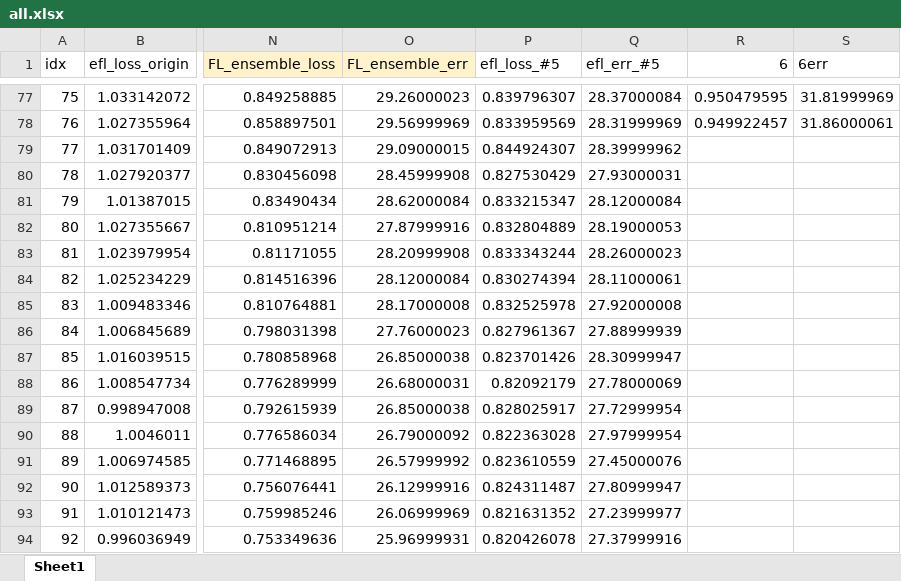
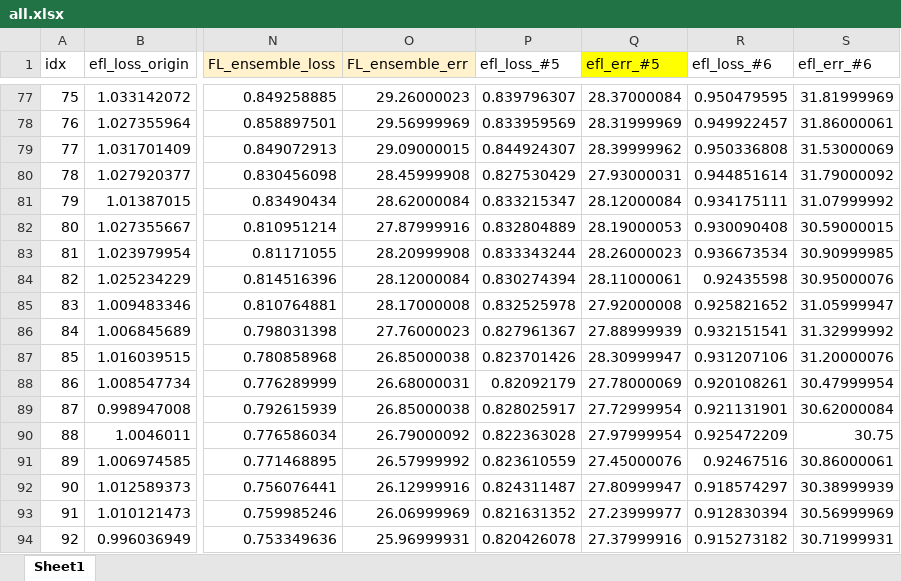
Before and after one commit to joonha97/learningEFL, an Excel workbook: KD_experiment/all.xlsx, sheet Sheet1, drawn as a sheet; only a part is shown, gaps mark what is left out; values as stored, in another font and other column widths than the file's, no borders; charts and pictures not drawn; the diff covers the shown part only; the diff names each change by its address in the sheet, - before the commit and + after, or states it on an @@ line.

```diff
--- a/KD_experiment/all.xlsx (sheet Sheet1)
+++ b/KD_experiment/all.xlsx (sheet Sheet1)
-Q1 fill: none
+Q1 fill: #FFFF00
-R1: 6
+R1: efl_loss_#6
-S1: 6err
+S1: efl_err_#6
-R79 (efl_loss_#6): (empty)
+R79 (efl_loss_#6): 0.950336808
-S79 (efl_err_#6): (empty)
+S79 (efl_err_#6): 31.53000069
-R80 (efl_loss_#6): (empty)
+R80 (efl_loss_#6): 0.944851614
-S80 (efl_err_#6): (empty)
+S80 (efl_err_#6): 31.79000092
-R81 (efl_loss_#6): (empty)
+R81 (efl_loss_#6): 0.934175111
-S81 (efl_err_#6): (empty)
+S81 (efl_err_#6): 31.07999992
-R82 (efl_loss_#6): (empty)
+R82 (efl_loss_#6): 0.930090408
-S82 (efl_err_#6): (empty)
+S82 (efl_err_#6): 30.59000015
-R83 (efl_loss_#6): (empty)
+R83 (efl_loss_#6): 0.936673534
-S83 (efl_err_#6): (empty)
+S83 (efl_err_#6): 30.90999985
-R84 (efl_loss_#6): (empty)
+R84 (efl_loss_#6): 0.92435598
-S84 (efl_err_#6): (empty)
+S84 (efl_err_#6): 30.95000076
-R85 (efl_loss_#6): (empty)
+R85 (efl_loss_#6): 0.925821652
-S85 (efl_err_#6): (empty)
+S85 (efl_err_#6): 31.05999947
-R86 (efl_loss_#6): (empty)
+R86 (efl_loss_#6): 0.932151541
-S86 (efl_err_#6): (empty)
+S86 (efl_err_#6): 31.32999992
-R87 (efl_loss_#6): (empty)
+R87 (efl_loss_#6): 0.931207106
-S87 (efl_err_#6): (empty)
+S87 (efl_err_#6): 31.20000076
-R88 (efl_loss_#6): (empty)
+R88 (efl_loss_#6): 0.920108261
-S88 (efl_err_#6): (empty)
+S88 (efl_err_#6): 30.47999954
-R89 (efl_loss_#6): (empty)
+R89 (efl_loss_#6): 0.921131901
-S89 (efl_err_#6): (empty)
+S89 (efl_err_#6): 30.62000084
-R90 (efl_loss_#6): (empty)
+R90 (efl_loss_#6): 0.925472209
-S90 (efl_err_#6): (empty)
+S90 (efl_err_#6): 30.75
-R91 (efl_loss_#6): (empty)
+R91 (efl_loss_#6): 0.92467516
-S91 (efl_err_#6): (empty)
+S91 (efl_err_#6): 30.86000061
-R92 (efl_loss_#6): (empty)
+R92 (efl_loss_#6): 0.918574297
-S92 (efl_err_#6): (empty)
+S92 (efl_err_#6): 30.38999939
-R93 (efl_loss_#6): (empty)
+R93 (efl_loss_#6): 0.912830394
-S93 (efl_err_#6): (empty)
+S93 (efl_err_#6): 30.56999969
-R94 (efl_loss_#6): (empty)
+R94 (efl_loss_#6): 0.915273182
-S94 (efl_err_#6): (empty)
+S94 (efl_err_#6): 30.71999931
```
Also changed, not shown: 14 edited cells elsewhere in this sheet, charts or pictures, KD_experiment/params.xlsx, 43 other files.
